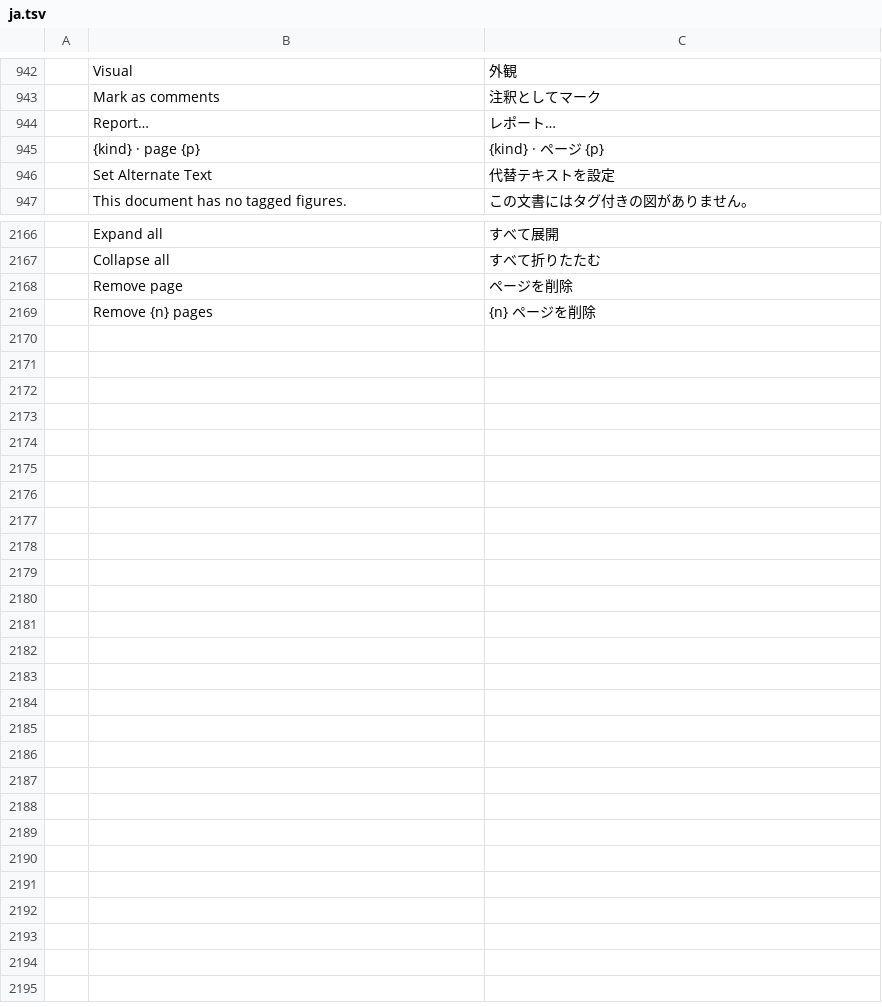
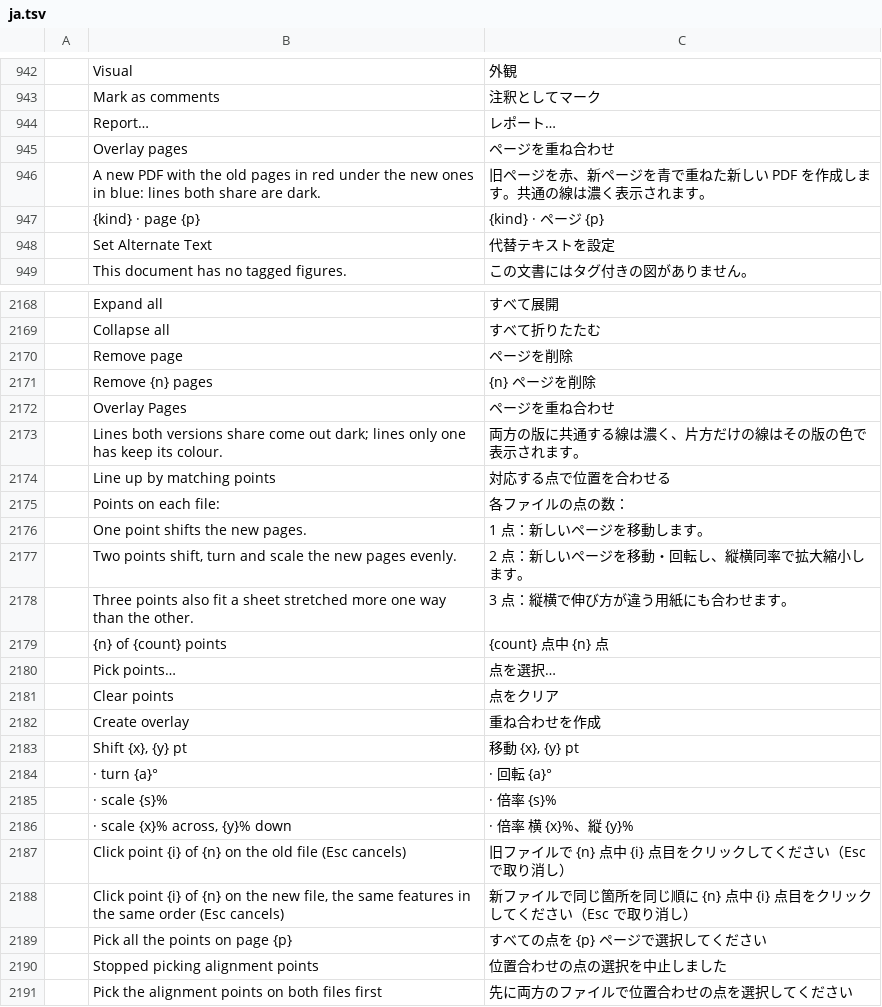
Before and after one commit to codyvogt/pdfcraft, a TSV file: crates/ui-egui/src/i18n/ja.tsv, drawn as a sheet; only a part is shown, gaps mark what is left out; the diff names each change by its address in the sheet, - before the commit and + after, or states it on an @@ line.

```diff
--- a/crates/ui-egui/src/i18n/ja.tsv
+++ b/crates/ui-egui/src/i18n/ja.tsv
+row 945:  | Overlay pages | ページを重ね合わせ
+row 946:  | A new PDF with the old pages in red under the new ones in blue: lines both share are dark. | 旧ページを赤、新ページを青で重ねた新しい PDF を作成します。共通の線は濃く表示されます。
+row 2172:  | Overlay Pages | ページを重ね合わせ
+row 2173:  | Lines both versions share come out dark; lines only one has keep its colour. | 両方の版に共通する線は濃く、片方だけの線はその版の色で表示されます。
+row 2174:  | Line up by matching points | 対応する点で位置を合わせる
+row 2175:  | Points on each file: | 各ファイルの点の数：
+row 2176:  | One point shifts the new pages. | 1 点：新しいページを移動します。
+row 2177:  | Two points shift, turn and scale the new pages evenly. | 2 点：新しいページを移動・回転し、縦横同率で拡大縮小します。
+row 2178:  | Three points also fit a sheet stretched more one way than the other. | 3 点：縦横で伸び方が違う用紙にも合わせます。
+row 2179:  | {n} of {count} points | {count} 点中 {n} 点
+row 2180:  | Pick points… | 点を選択…
+row 2181:  | Clear points | 点をクリア
+row 2182:  | Create overlay | 重ね合わせを作成
+row 2183:  | Shift {x}, {y} pt | 移動 {x}, {y} pt
+row 2184:  | · turn {a}° | · 回転 {a}°
+row 2185:  | · scale {s}% | · 倍率 {s}%
+row 2186:  | · scale {x}% across, {y}% down | · 倍率 横 {x}%、縦 {y}%
+row 2187:  | Click point {i} of {n} on the old file (Esc cancels) | 旧ファイルで {n} 点中 {i} 点目をクリックしてください（Esc で取り消し）
+row 2188:  | Click point {i} of {n} on the new file, the same features in the same order (Esc cancels) | 新ファイルで同じ箇所を同じ順に {n} 点中 {i} 点目をクリックしてください（Esc で取り消し）
+row 2189:  | Pick all the points on page {p} | すべての点を {p} ページで選択してください
+row 2190:  | Stopped picking alignment points | 位置合わせの点の選択を中止しました
+row 2191:  | Pick the alignment points on both files first | 先に両方のファイルで位置合わせの点を選択してください
```
Also changed, not shown: crates/ui-egui/src/i18n/es.tsv, crates/ui-egui/src/i18n/fr.tsv, 23 other files.
